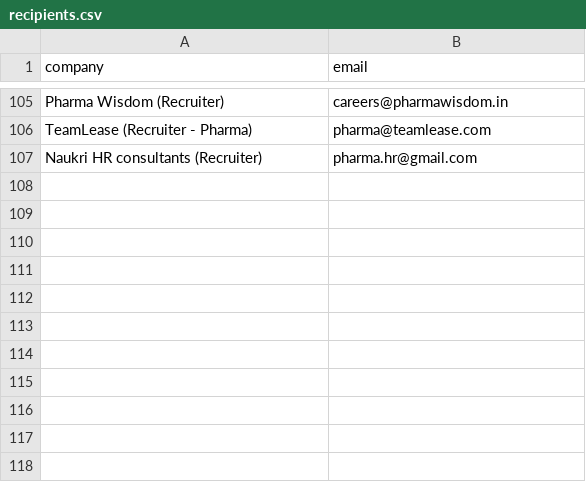
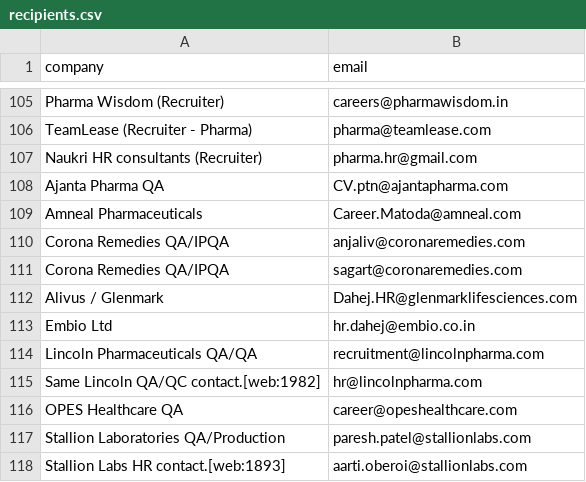
Before and after one commit to balajirajput96/.github, a CSV file: job-outreach/recipients.csv, drawn as a sheet; only a part is shown, gaps mark what is left out; the diff names each change by its address in the sheet, - before the commit and + after, or states it on an @@ line.

```diff
--- a/job-outreach/recipients.csv
+++ b/job-outreach/recipients.csv
+row 108: Ajanta Pharma QA | CV.ptn@ajantapharma.com
+row 109: Amneal Pharmaceuticals | Career.Matoda@amneal.com
+row 110: Corona Remedies QA/IPQA | anjaliv@coronaremedies.com
+row 111: Corona Remedies QA/IPQA | sagart@coronaremedies.com
+row 112: Alivus / Glenmark | Dahej.HR@glenmarklifesciences.com
+row 113: Embio Ltd | hr.dahej@embio.co.in
+row 114: Lincoln Pharmaceuticals QA/QA | recruitment@lincolnpharma.com
+row 115: Same Lincoln QA/QC contact.[web:1982] | hr@lincolnpharma.com
+row 116: OPES Healthcare QA | career@opeshealthcare.com
+row 117: Stallion Laboratories QA/Production | paresh.patel@stallionlabs.com
+row 118: Stallion Labs HR contact.[web:1893] | aarti.oberoi@stallionlabs.com
```
Also changed, not shown: 1 other file.
